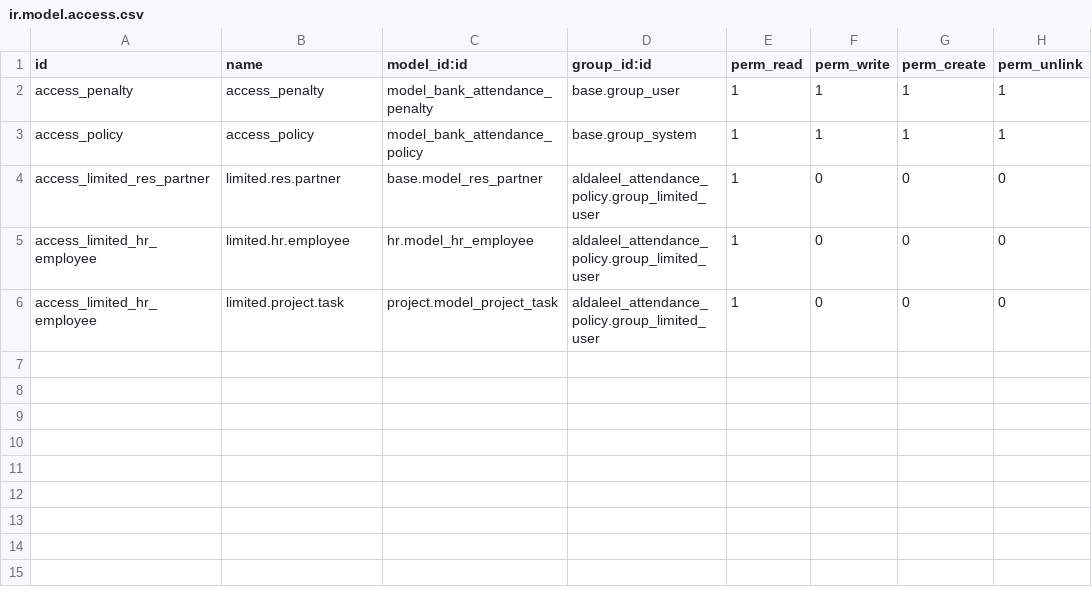
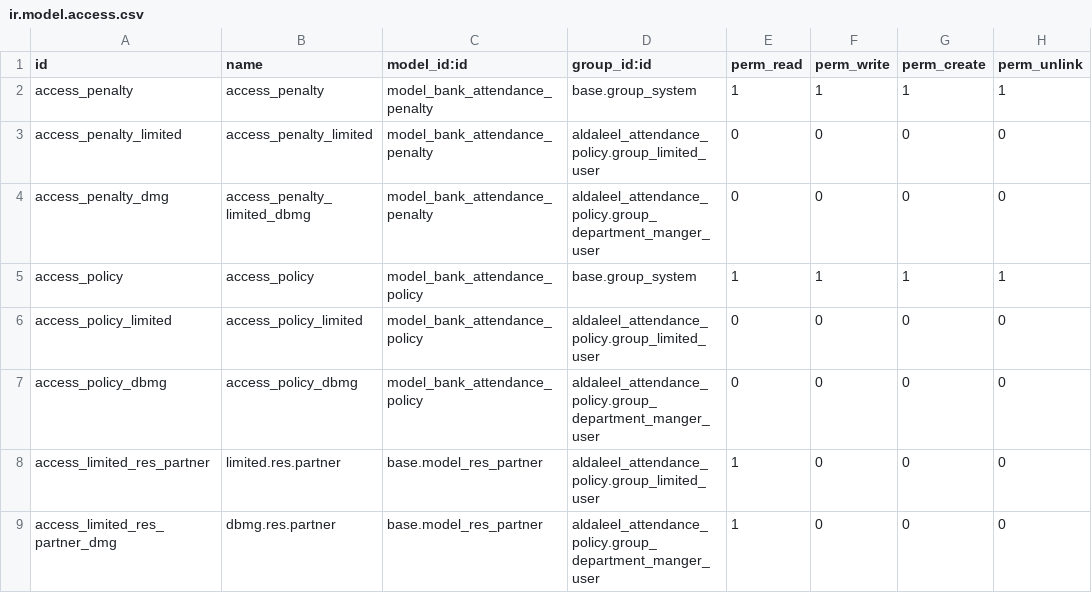
Before and after one commit to elsaddik/aldaleel, a CSV file: aldaleel_attendance_policy/security/ir.model.access.csv, drawn as a sheet.

Commit message:
edit api and groups

```diff
--- a/aldaleel_attendance_policy/security/ir.model.access.csv
+++ b/aldaleel_attendance_policy/security/ir.model.access.csv
@@ -1,6 +1,9 @@
 id,name,model_id:id,group_id:id,perm_read,perm_write,perm_create,perm_unlink
-access_penalty,access_penalty,model_bank_attendance_penalty,base.group_user,1,1,1,1
+access_penalty,access_penalty,model_bank_attendance_penalty,base.group_system,1,1,1,1
+access_penalty_limited,access_penalty_limited,model_bank_attendance_penalty,aldaleel_attendance_policy.group_limited_user,0,0,0,0
+access_penalty_dmg,access_penalty_limited_dbmg,model_bank_attendance_penalty,aldaleel_attendance_policy.group_department_manger_user,0,0,0,0
 access_policy,access_policy,model_bank_attendance_policy,base.group_system,1,1,1,1
+access_policy_limited,access_policy_limited,model_bank_attendance_policy,aldaleel_attendance_policy.group_limited_user,0,0,0,0
+access_policy_dbmg,access_policy_dbmg,model_bank_attendance_policy,aldaleel_attendance_policy.group_department_manger_user,0,0,0,0
 access_limited_res_partner,limited.res.partner,base.model_res_partner,aldaleel_attendance_policy.group_limited_user,1,0,0,0
-access_limited_hr_employee,limited.hr.employee,hr.model_hr_employee,aldaleel_attendance_policy.group_limited_user,1,0,0,0
-access_limited_hr_employee,limited.project.task,project.model_project_task,aldaleel_attendance_policy.group_limited_user,1,0,0,0
+access_limited_res_partner_dmg,dbmg.res.partner,base.model_res_partner,aldaleel_attendance_policy.group_department_manger_user,1,0,0,0
```
Also changed, not shown: 9 other files.
